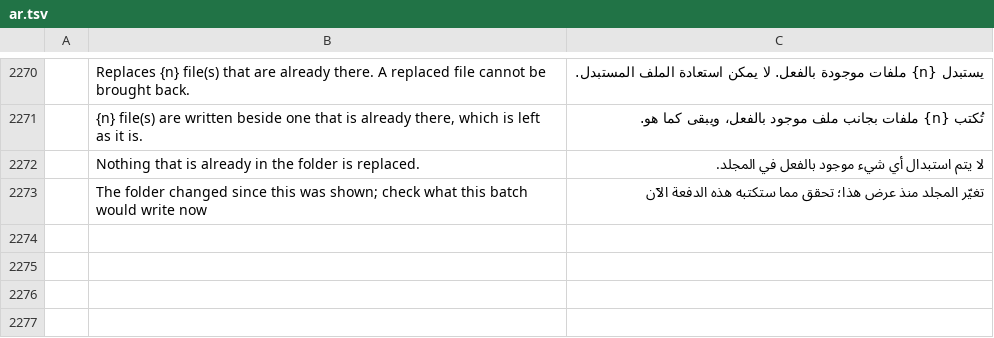
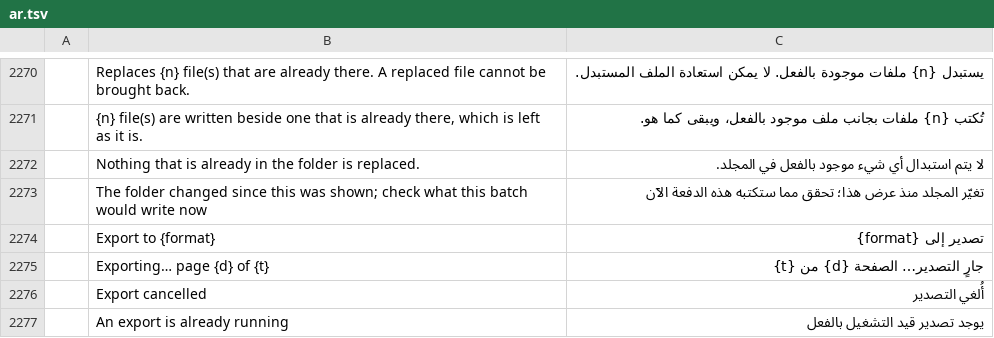
Before and after one commit to b-lincko/linkco-pdf, a TSV file: crates/ui-egui/src/i18n/ar.tsv, drawn as a sheet; only a part is shown, gaps mark what is left out; the diff names each change by its address in the sheet, - before the commit and + after, or states it on an @@ line.

```diff
--- a/crates/ui-egui/src/i18n/ar.tsv
+++ b/crates/ui-egui/src/i18n/ar.tsv
+row 2274:  | Export to {format} | تصدير إلى {format}
+row 2275:  | Exporting… page {d} of {t} | جارٍ التصدير… الصفحة {d} من {t}
+row 2276:  | Export cancelled | أُلغي التصدير
+row 2277:  | An export is already running | يوجد تصدير قيد التشغيل بالفعل
```
Also changed, not shown: crates/ui-egui/src/i18n/bg.tsv, crates/ui-egui/src/i18n/ja.tsv, 21 other files.
